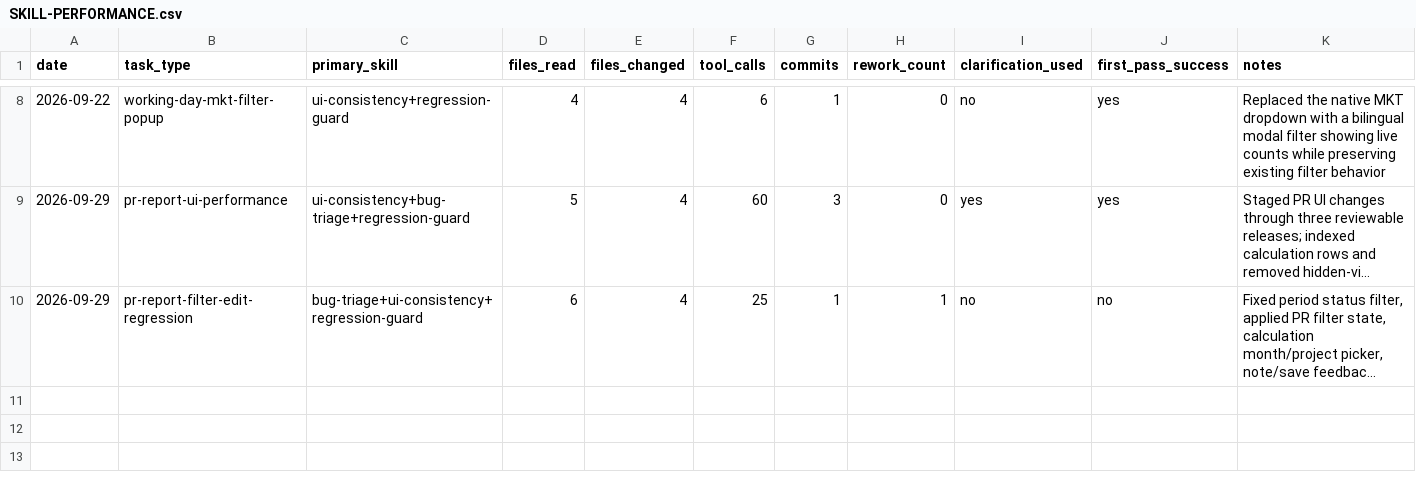
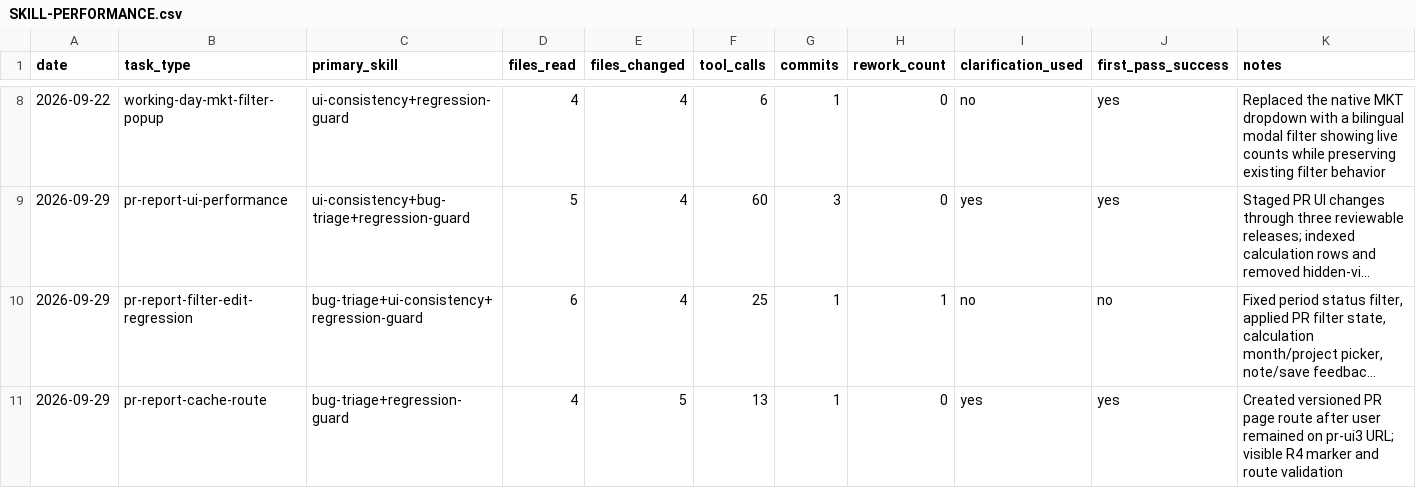
Before and after one commit to solargm123/Summary-WD-and-GI-Analysis, a CSV file: SKILL-PERFORMANCE.csv, drawn as a sheet; only a part is shown, gaps mark what is left out; long unchanged cells end in …; the diff names each change by its address in the sheet, - before the commit and + after, or states it on an @@ line.

Commit message:
Route PR Report to fresh page: SKILL-PERFORMANCE.csv

```diff
--- a/SKILL-PERFORMANCE.csv
+++ b/SKILL-PERFORMANCE.csv
+row 11: 2026-09-29 | pr-report-cache-route | bug-triage+regression-guard | 4 | 5 | 13 | 1 | 0 | yes | yes | Created versioned PR page route after user remained on pr-ui3 URL; visible R4 marker and route validation
```
